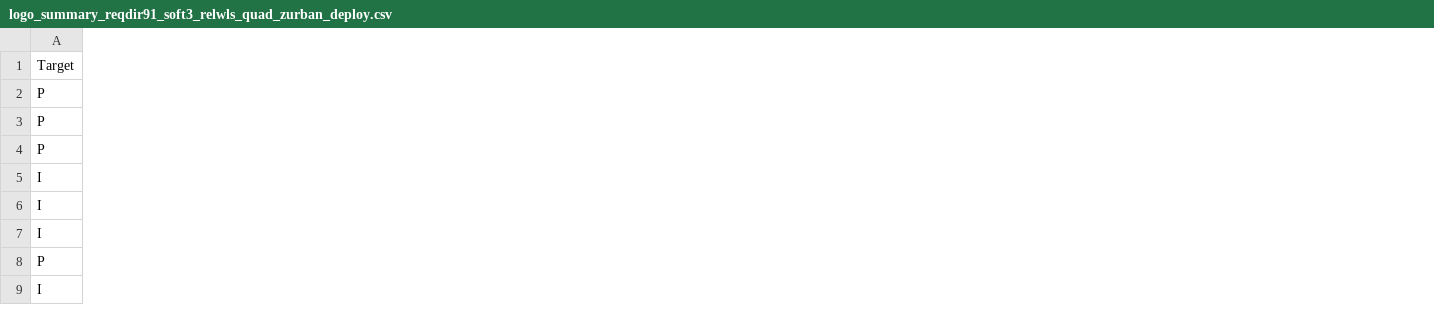
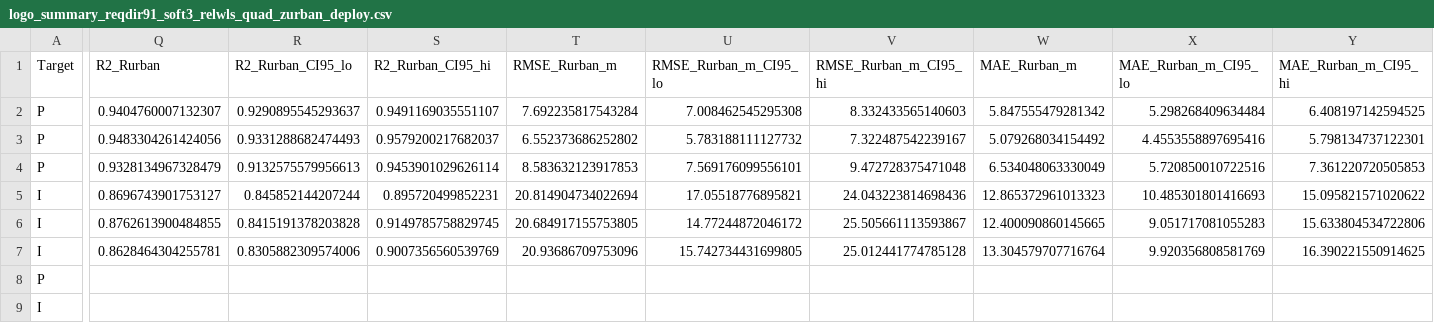
Before and after one commit to ofekSro/thesis-compare, a CSV file: outputs/check_results/logo_summary_reqdir91_soft3_relwls_quad_zurban_deploy.csv, drawn as a sheet; only a part is shown, gaps mark what is left out; the diff names each change by its address in the sheet, - before the commit and + after, or states it on an @@ line.

```diff
--- a/outputs/check_results/logo_summary_reqdir91_soft3_relwls_quad_zurban_deploy.csv
+++ b/outputs/check_results/logo_summary_reqdir91_soft3_relwls_quad_zurban_deploy.csv
+column Q (R2_Rurban), rows 2-7: 0.9404760007132307 | 0.9483304261424056 | 0.9328134967328479 | 0.8696743901753127 | 0.8762613900484855 | 0.8628464304255781
+column R (R2_Rurban_CI95_lo), rows 2-7: 0.9290895545293637 | 0.9331288682474493 | 0.9132575579956613 | 0.845852144207244 | 0.8415191378203828 | 0.8305882309574006
+column S (R2_Rurban_CI95_hi), rows 2-7: 0.9491169035551107 | 0.9579200217682037 | 0.9453901029626114 | 0.895720499852231 | 0.9149785758829745 | 0.9007356560539769
+column T (RMSE_Rurban_m), rows 2-7: 7.692235817543284 | 6.552373686252802 | 8.583632123917853 | 20.814904734022694 | 20.684917155753805 | 20.93686709753096
+column U (RMSE_Rurban_m_CI95_lo), rows 2-7: 7.008462545295308 | 5.783188111127732 | 7.569176099556101 | 17.05518776895821 | 14.77244872046172 | 15.742734431699805
+column V (RMSE_Rurban_m_CI95_hi), rows 2-7: 8.332433565140603 | 7.322487542239167 | 9.472728375471048 | 24.043223814698436 | 25.505661113593867 | 25.012441774785128
+column W (MAE_Rurban_m), rows 2-7: 5.847555479281342 | 5.079268034154492 | 6.534048063330049 | 12.865372961013323 | 12.400090860145665 | 13.304579707716764
+column X (MAE_Rurban_m_CI95_lo), rows 2-7: 5.298268409634484 | 4.4553558897695416 | 5.720850010722516 | 10.485301801416693 | 9.051717081055283 | 9.920356808581769
+column Y (MAE_Rurban_m_CI95_hi), rows 2-7: 6.408197142594525 | 5.798134737122301 | 7.361220720505853 | 15.095821571020622 | 15.633804534722806 | 16.390221550914625
```
Also changed, not shown: outputs/check_results/logo_summary_reqdir91_soft3_relwls_quad_zurban.csv, 2 other files.
